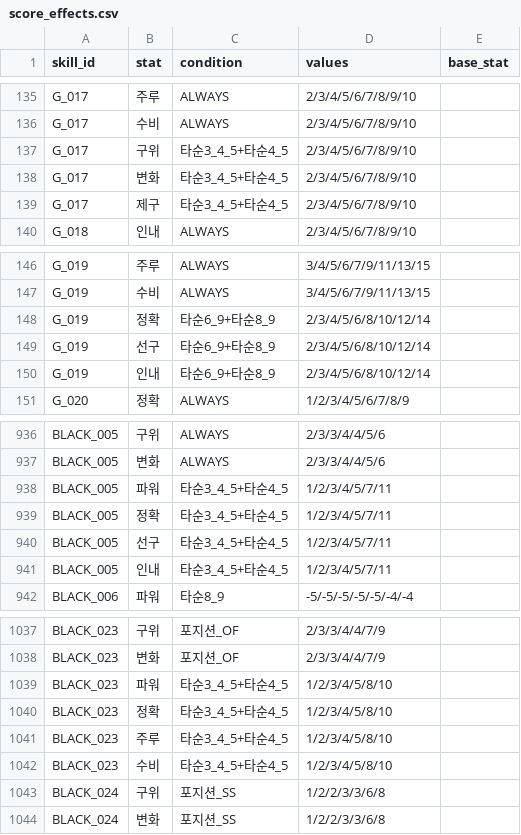
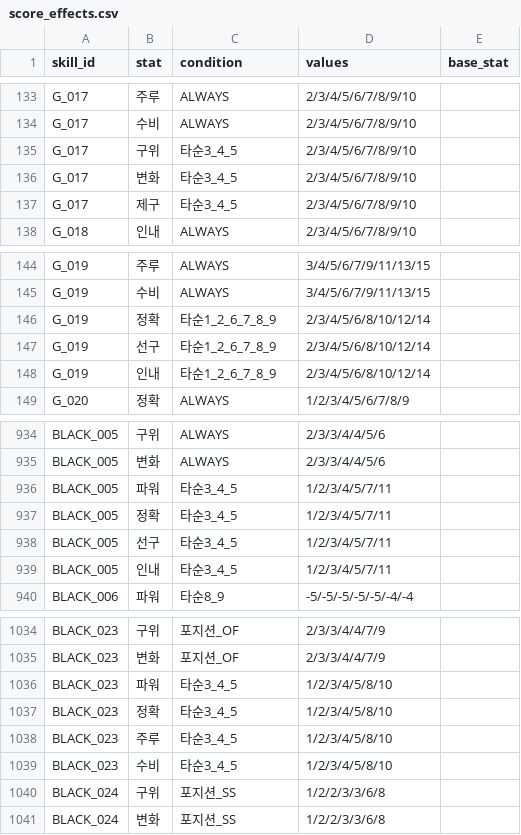
Before and after one commit to cnvxlns/Rivals-Skill-Simulator, a CSV file: backend/src/main/resources/score_effects.csv, drawn as a sheet; only a part is shown, gaps mark what is left out; the diff covers the shown part only.

```diff
--- a/backend/src/main/resources/score_effects.csv
+++ b/backend/src/main/resources/score_effects.csv
@@ -136,5 +134,5 @@ G_017,주루,ALWAYS,2/3/4/5/6/7/8/9/10,
 G_017,수비,ALWAYS,2/3/4/5/6/7/8/9/10,
-G_017,구위,타순3_4_5+타순4_5,2/3/4/5/6/7/8/9/10,
-G_017,변화,타순3_4_5+타순4_5,2/3/4/5/6/7/8/9/10,
-G_017,제구,타순3_4_5+타순4_5,2/3/4/5/6/7/8/9/10,
+G_017,구위,타순3_4_5,2/3/4/5/6/7/8/9/10,
+G_017,변화,타순3_4_5,2/3/4/5/6/7/8/9/10,
+G_017,제구,타순3_4_5,2/3/4/5/6/7/8/9/10,
 G_018,인내,ALWAYS,2/3/4/5/6/7/8/9/10,
@@ -147,5 +145,5 @@ G_019,주루,ALWAYS,3/4/5/6/7/9/11/13/15,
 G_019,수비,ALWAYS,3/4/5/6/7/9/11/13/15,
-G_019,정확,타순6_9+타순8_9,2/3/4/5/6/8/10/12/14,
-G_019,선구,타순6_9+타순8_9,2/3/4/5/6/8/10/12/14,
-G_019,인내,타순6_9+타순8_9,2/3/4/5/6/8/10/12/14,
+G_019,정확,타순1_2_6_7_8_9,2/3/4/5/6/8/10/12/14,
+G_019,선구,타순1_2_6_7_8_9,2/3/4/5/6/8/10/12/14,
+G_019,인내,타순1_2_6_7_8_9,2/3/4/5/6/8/10/12/14,
 G_020,정확,ALWAYS,1/2/3/4/5/6/7/8/9,
@@ -937,6 +935,6 @@ BLACK_005,구위,ALWAYS,2/3/3/4/4/5/6,
 BLACK_005,변화,ALWAYS,2/3/3/4/4/5/6,
-BLACK_005,파워,타순3_4_5+타순4_5,1/2/3/4/5/7/11,
-BLACK_005,정확,타순3_4_5+타순4_5,1/2/3/4/5/7/11,
-BLACK_005,선구,타순3_4_5+타순4_5,1/2/3/4/5/7/11,
-BLACK_005,인내,타순3_4_5+타순4_5,1/2/3/4/5/7/11,
+BLACK_005,파워,타순3_4_5,1/2/3/4/5/7/11,
+BLACK_005,정확,타순3_4_5,1/2/3/4/5/7/11,
+BLACK_005,선구,타순3_4_5,1/2/3/4/5/7/11,
+BLACK_005,인내,타순3_4_5,1/2/3/4/5/7/11,
 BLACK_006,파워,타순8_9,-5/-5/-5/-5/-5/-4/-4,
@@ -1038,6 +1035,6 @@ BLACK_023,구위,포지션_OF,2/3/3/4/4/7/9,
 BLACK_023,변화,포지션_OF,2/3/3/4/4/7/9,
-BLACK_023,파워,타순3_4_5+타순4_5,1/2/3/4/5/8/10,
-BLACK_023,정확,타순3_4_5+타순4_5,1/2/3/4/5/8/10,
-BLACK_023,주루,타순3_4_5+타순4_5,1/2/3/4/5/8/10,
-BLACK_023,수비,타순3_4_5+타순4_5,1/2/3/4/5/8/10,
+BLACK_023,파워,타순3_4_5,1/2/3/4/5/8/10,
+BLACK_023,정확,타순3_4_5,1/2/3/4/5/8/10,
+BLACK_023,주루,타순3_4_5,1/2/3/4/5/8/10,
+BLACK_023,수비,타순3_4_5,1/2/3/4/5/8/10,
 BLACK_024,구위,포지션_SS,1/2/2/3/3/6/8,
```
Also changed, not shown: 3 removed rows and 24 edited cells elsewhere in this file, backend/src/main/resources/excel_skill_scores.csv, 9 other files.
